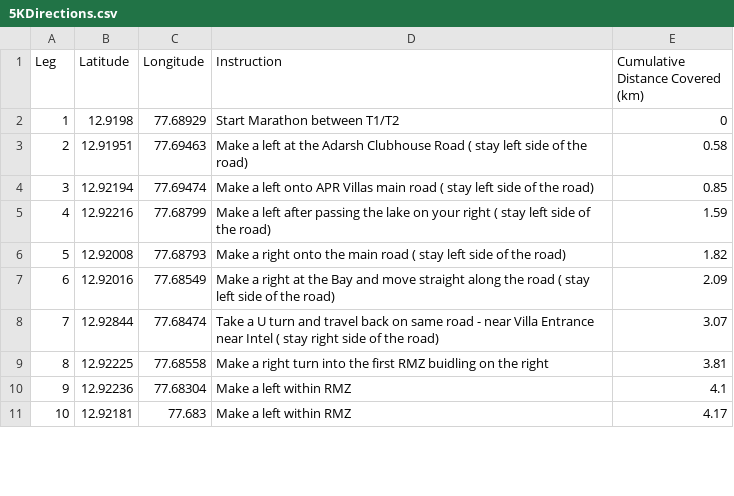
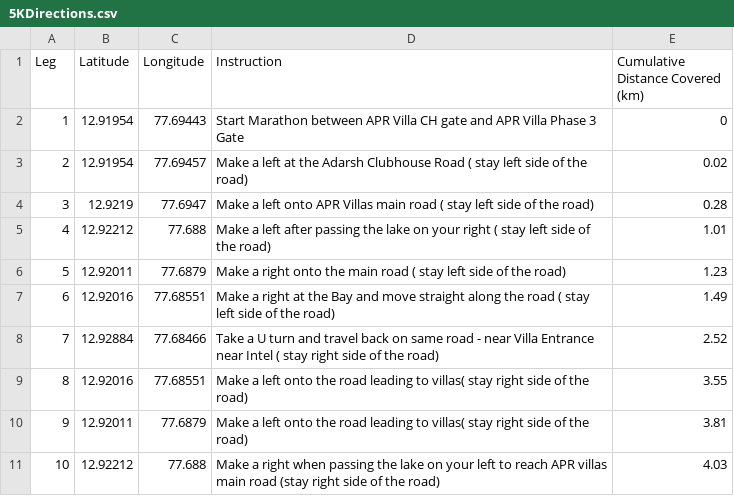
Before and after one commit to govindt/aprmarathonapp, a CSV file: 5KDirections.csv, drawn as a sheet; only a part is shown; the diff covers the shown part only.

```diff
--- a/5KDirections.csv
+++ b/5KDirections.csv
@@ -1,11 +1,11 @@
 Leg,Latitude,Longitude,Instruction,Cumulative Distance Covered (km)
-1,12.9198,77.68929,Start Marathon between T1/T2,0
-2,12.91951,77.69463,Make a left at the Adarsh Clubhouse Road ( stay left side of the road),0.58
-3,12.92194,77.69474,Make a left onto APR Villas main road  ( stay left side of the road),0.85
-4,12.92216,77.68799,Make a left after passing the lake on your right  ( stay left side of the road),1.59
-5,12.92008,77.68793,Make a right onto the main road ( stay left side of the road),1.82
-6,12.92016,77.68549,Make a right at the Bay and move straight along the road  ( stay left side of the road),2.09
-7,12.92844,77.68474,Take a U turn and travel back on same road - near Villa Entrance near Intel ( stay right side of the road),3.07
-8,12.92225,77.68558,Make a right turn into the first RMZ buidling  on the right,3.81
-9,12.92236,77.68304,Make a left within RMZ,4.1
-10,12.92181,77.683,Make a left within RMZ,4.17
+1,12.91954,77.69443,Start Marathon between APR Villa CH gate and APR Villa Phase 3 Gate,0
+2,12.91954,77.69457,Make a left at the Adarsh Clubhouse Road ( stay left side of the road),0.02
+3,12.9219,77.6947,Make a left onto APR Villas main road  ( stay left side of the road),0.28
+4,12.92212,77.688,Make a left after passing the lake on your right  ( stay left side of the road),1.01
+5,12.92011,77.6879,Make a right onto the main road ( stay left side of the road),1.23
+6,12.92016,77.68551,Make a right at the Bay and move straight along the road  ( stay left side of the road),1.49
+7,12.92884,77.68466,Take a U turn and travel back on same road - near Villa Entrance near Intel ( stay right side of the road),2.52
+8,12.92016,77.68551,Make a left onto the road leading to villas( stay right side of the road),3.55
+9,12.92011,77.6879,Make a left onto the road leading to villas( stay right side of the road),3.81
+10,12.92212,77.688,Make a right when passing the lake on your left to reach  APR villas main road (stay right side of the road),4.03
```
Also changed, not shown: 12 edited cells elsewhere in this file, 10KDirections.csv, 1KDirections.csv, 8 other files.
